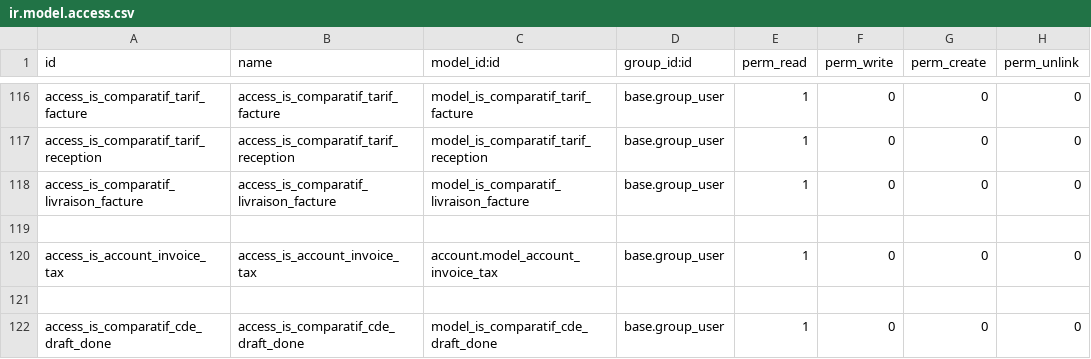
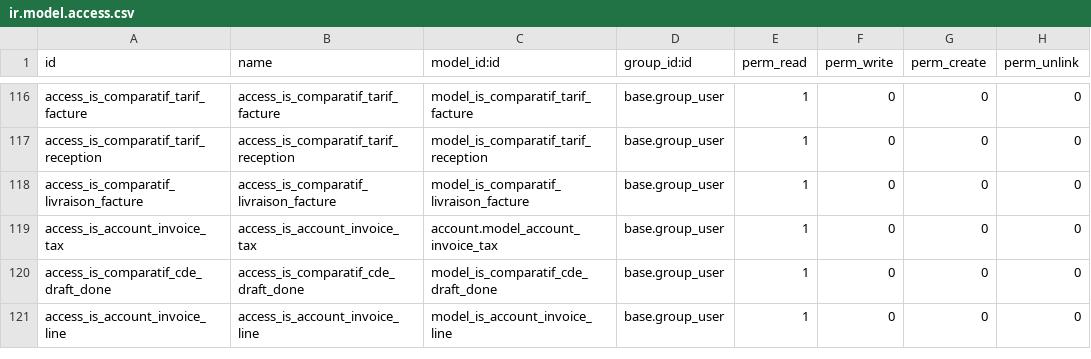
Before and after one commit to tonygalmiche/is_plastigray, a CSV file: security/ir.model.access.csv, drawn as a sheet; only a part is shown, gaps mark what is left out.

Commit message:
add report/is_account_invoice_line

```diff
--- a/security/ir.model.access.csv
+++ b/security/ir.model.access.csv
@@ -118,5 +118,4 @@ access_is_comparatif_tarif_reception,access_is_comparatif_tarif_reception,model_
 access_is_comparatif_livraison_facture,access_is_comparatif_livraison_facture,model_is_comparatif_livraison_facture,base.group_user,1,0,0,0
-
 access_is_account_invoice_tax,access_is_account_invoice_tax,account.model_account_invoice_tax,base.group_user,1,0,0,0
-
 access_is_comparatif_cde_draft_done,access_is_comparatif_cde_draft_done,model_is_comparatif_cde_draft_done,base.group_user,1,0,0,0
+access_is_account_invoice_line,access_is_account_invoice_line,model_is_account_invoice_line,base.group_user,1,0,0,0
```
Also changed, not shown: 6 other files.
